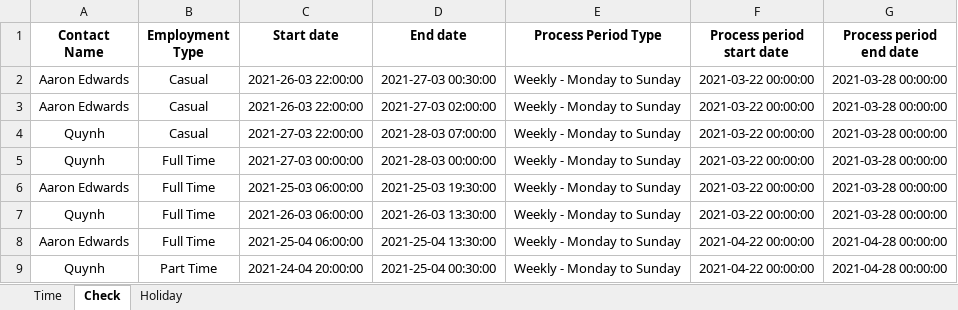
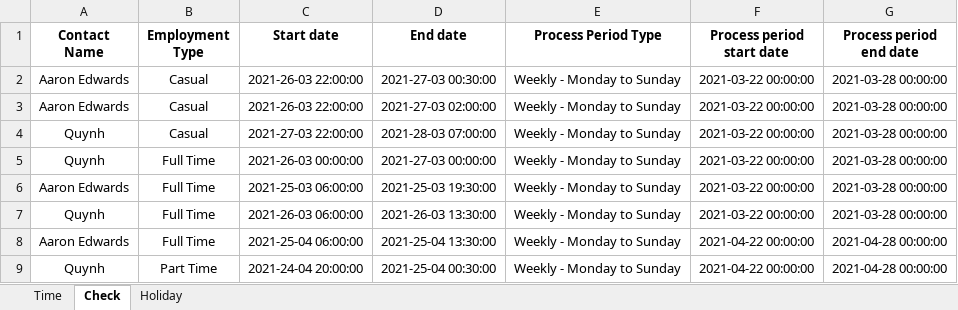
Before and after one commit to huongquynh1611/PAYROLL, an Excel workbook: Input file/Costing Examples_NEW.xlsx, sheet Check, drawn as a sheet; values as stored, in another font and other column widths than the file's, no borders; the diff names each change by its address in the sheet, - before the commit and + after, or states it on an @@ line.

Commit message:
update example

```diff
--- a/Input file/Costing Examples_NEW.xlsx (sheet Check)
+++ b/Input file/Costing Examples_NEW.xlsx (sheet Check)
-C5 (Start date): 2021-27-03 00:00:00
+C5 (Start date): 2021-26-03 00:00:00
-D5 (End date): 2021-28-03 00:00:00
+D5 (End date): 2021-27-03 00:00:00
```
